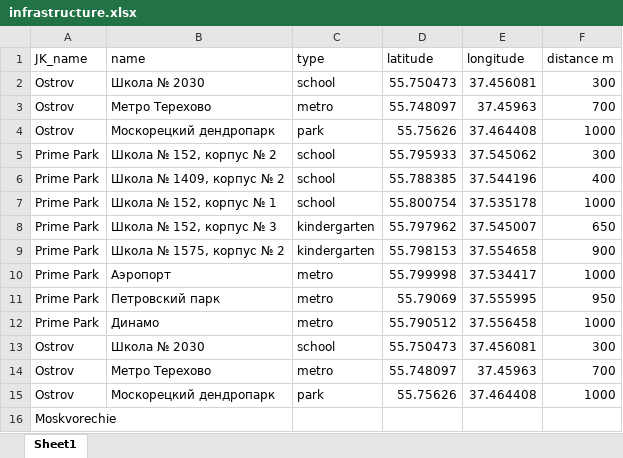
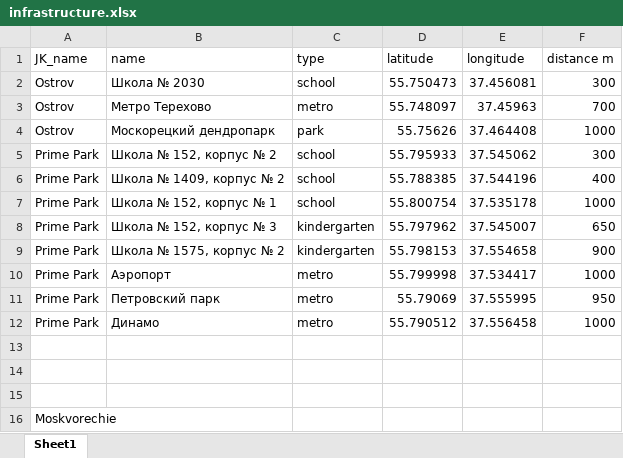
Before and after one commit to LuckyFricky/residential_complex_analyze, an Excel workbook: diploma/data/infrastructure.xlsx, sheet Sheet1, drawn as a sheet; values as stored, in another font and other column widths than the file's, no borders; the diff names each change by its address in the sheet, - before the commit and + after, or states it on an @@ line.

```diff
--- a/diploma/data/infrastructure.xlsx (sheet Sheet1)
+++ b/diploma/data/infrastructure.xlsx (sheet Sheet1)
-row 13: Ostrov | Школа № 2030 | school | 55.750473 | 37.456081 | 300
+row 13: (empty)
-row 14: Ostrov | Метро Терехово | metro | 55.748097 | 37.45963 | 700
+row 14: (empty)
-row 15: Ostrov | Москорецкий дендропарк | park | 55.75626 | 37.464408 | 1000
+row 15: (empty)
```
Also changed, not shown: 1 other file.
